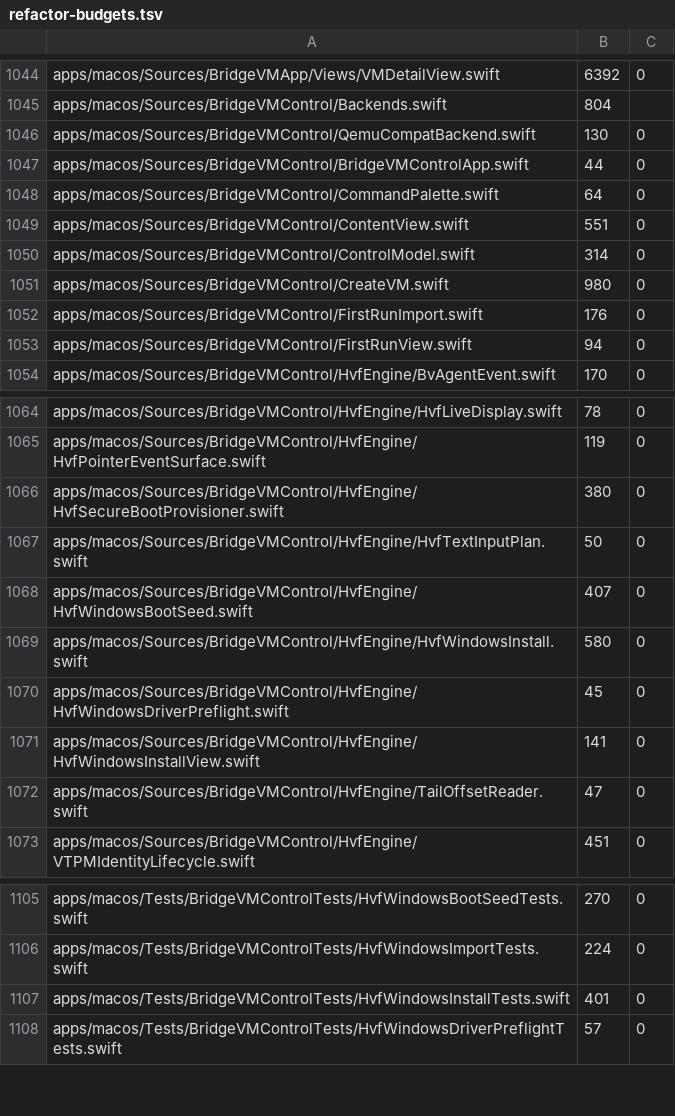
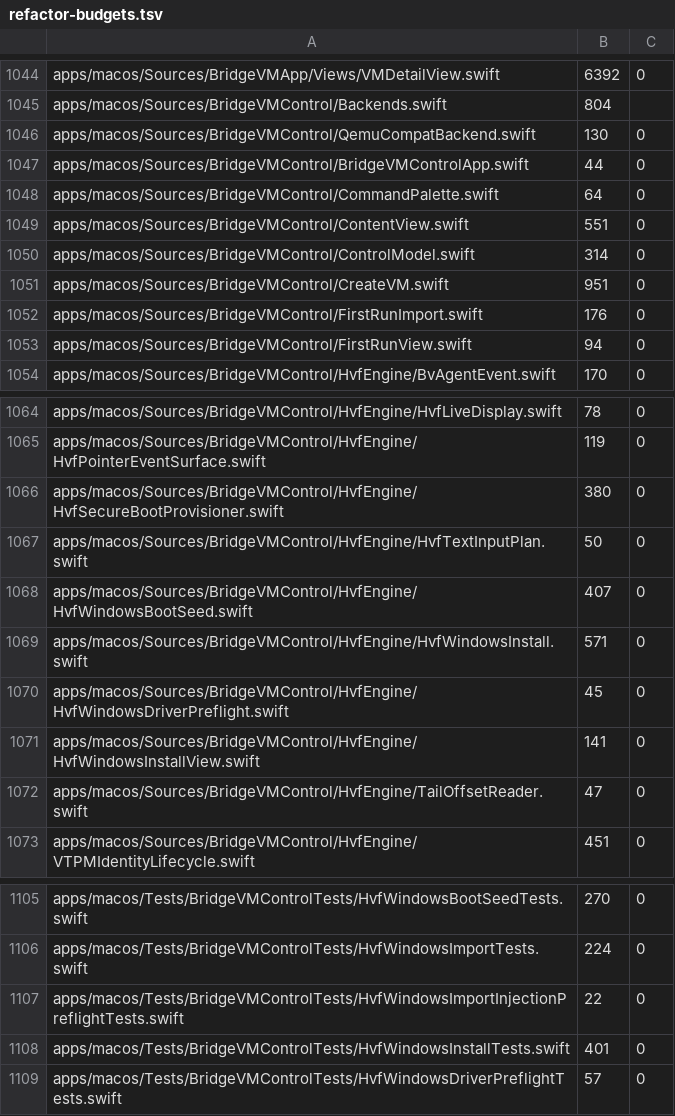
Before and after one commit to Ketchio-dev/bridgevm, a TSV file: scripts/refactor-budgets.tsv, drawn as a sheet; only a part is shown, gaps mark what is left out.

Commit message:
security: block imported-VM injection before VM creation
The signing audit's fail-closed claim covered guided install, but installed-disk
import still created a VM, cloned a user-writable cached injector, and wrote a
pending marker without calling the provenance preflight. No trust anchor,
signed claim format, verifier, or rotation/revocation policy exists, so there
is no safe acceptance decision to invent.

Return the same kernel-policy-provenance-unverifiable blocker in the import UI
before background work and in createWindowsHVF before source inspection or
destination reservation. Delete the post-create staging path and cached
injector candidate list. 3D-off import remains available.

A new shim-reachable test builds valid source media, requests injection, and
requires the exact blocker, nil creation, and an empty storage directory. The
manifest includes it as BridgeVMControl test entry 202. Swift smoke, fast
non-A11 checks, and budgets pass. CreateVM drops 980→951 and install 580→571;
the new test is registered at actual 22. No ceiling rises.

```diff
--- a/scripts/refactor-budgets.tsv
+++ b/scripts/refactor-budgets.tsv
@@ -1050,3 +1050,3 @@ apps/macos/Sources/BridgeVMControl/ContentView.swift	551	0
 apps/macos/Sources/BridgeVMControl/ControlModel.swift	314	0
-apps/macos/Sources/BridgeVMControl/CreateVM.swift	980	0
+apps/macos/Sources/BridgeVMControl/CreateVM.swift	951	0
 apps/macos/Sources/BridgeVMControl/FirstRunImport.swift	176	0
@@ -1068,3 +1068,3 @@ apps/macos/Sources/BridgeVMControl/HvfEngine/HvfTextInputPlan.swift	50	0
 apps/macos/Sources/BridgeVMControl/HvfEngine/HvfWindowsBootSeed.swift	407	0
-apps/macos/Sources/BridgeVMControl/HvfEngine/HvfWindowsInstall.swift	580	0
+apps/macos/Sources/BridgeVMControl/HvfEngine/HvfWindowsInstall.swift	571	0
 apps/macos/Sources/BridgeVMControl/HvfEngine/HvfWindowsDriverPreflight.swift	45	0
@@ -1106,2 +1106,3 @@ apps/macos/Tests/BridgeVMControlTests/HvfWindowsBootSeedTests.swift	270	0
 apps/macos/Tests/BridgeVMControlTests/HvfWindowsImportTests.swift	224	0
+apps/macos/Tests/BridgeVMControlTests/HvfWindowsImportInjectionPreflightTests.swift	22	0
 apps/macos/Tests/BridgeVMControlTests/HvfWindowsInstallTests.swift	401	0
```
Also changed, not shown: 5 other files.
